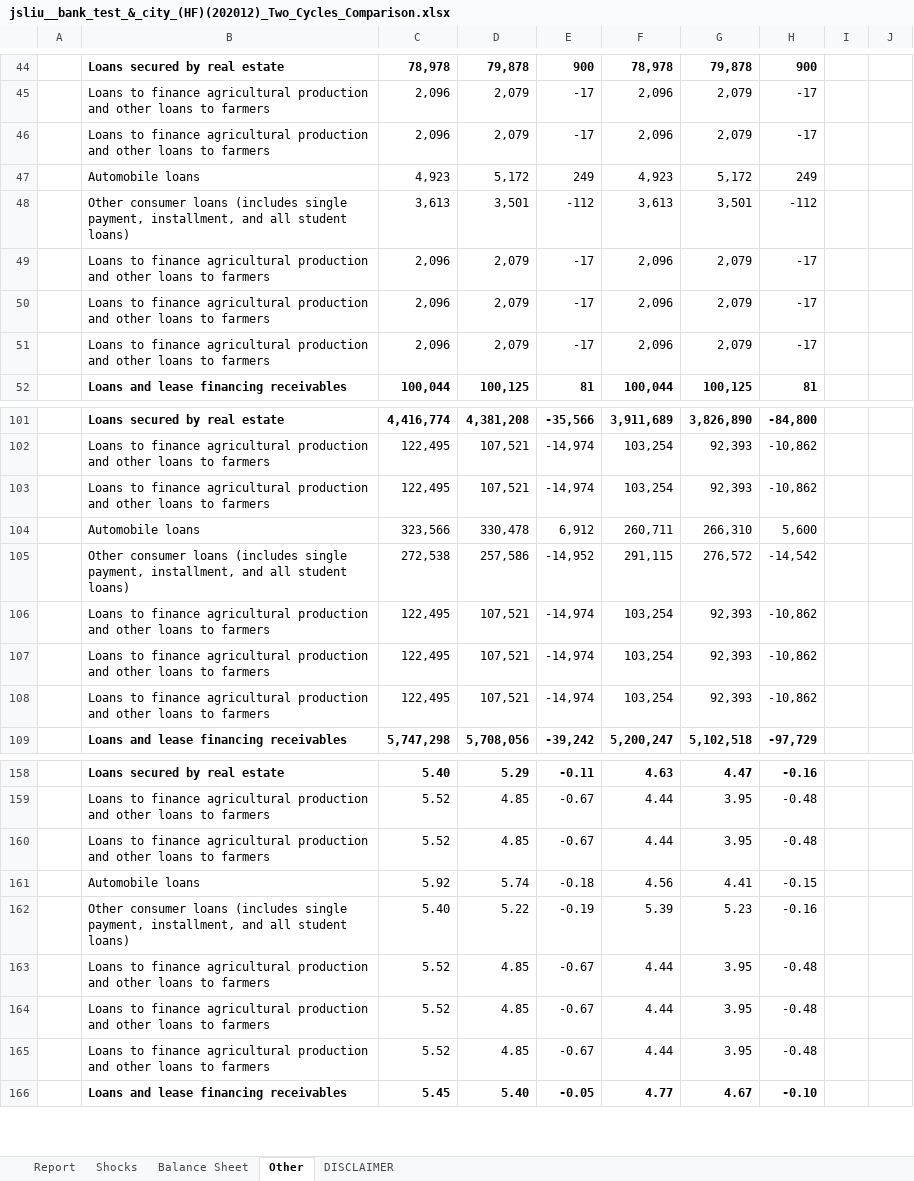
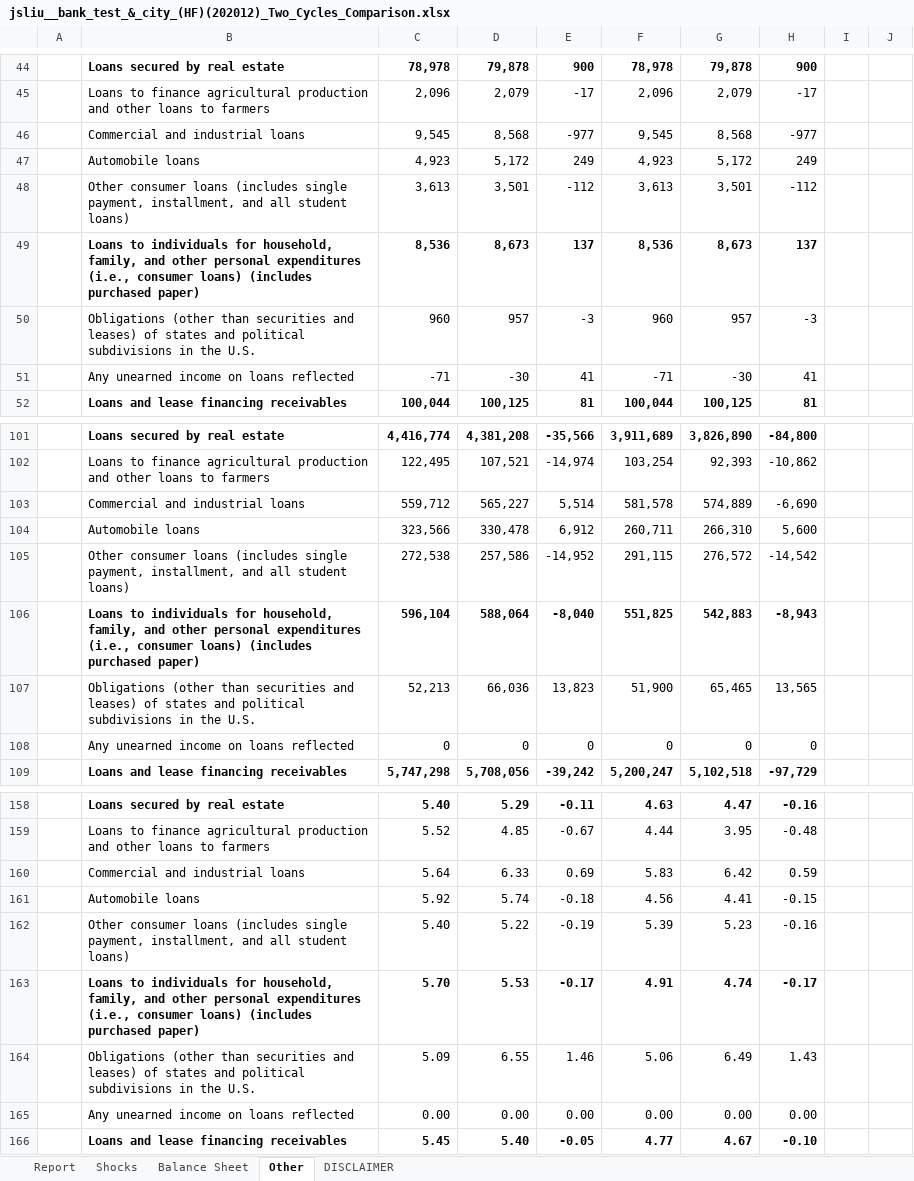
Before and after one commit to jasenliu/AutoTHCN, an Excel workbook: lib/report/benchmark_report/web14/exl/202012/jsliu__bank_test_&_city_(HF)(202012)_Two_Cycles_Comparison.xlsx, sheet Other, drawn as a sheet; only a part is shown, gaps mark what is left out; values as stored, in another font and other column widths than the file's, no borders; charts and pictures and conditional formats not drawn; removed rows and columns are numbered as before the commit, all else as after; the diff covers the shown part only; the diff names each change by its address in the sheet, - before the commit and + after, or states it on an @@ line.

```diff
--- a/lib/report/benchmark_report/web14/exl/202012/jsliu__bank_test_&_city_(HF)(202012)_Two_Cycles_Comparison.xlsx (sheet Other)
+++ b/lib/report/benchmark_report/web14/exl/202012/jsliu__bank_test_&_city_(HF)(202012)_Two_Cycles_Comparison.xlsx (sheet Other)
-row 46:  | Loans to finance agricultural production and other loans to farmers | 2,096 | 2,079 | -17 | 2,096 | 2,079 | -17
+row 46:  | Commercial and industrial loans | 9,545 | 8,568 | -977 | 9,545 | 8,568 | -977
-row 49:  | Loans to finance agricultural production and other loans to farmers | 2,096 | 2,079 | -17 | 2,096 | 2,079 | -17
-row 50:  | Loans to finance agricultural production and other loans to farmers | 2,096 | 2,079 | -17 | 2,096 | 2,079 | -17
-row 51:  | Loans to finance agricultural production and other loans to farmers | 2,096 | 2,079 | -17 | 2,096 | 2,079 | -17
+row 49:  | Loans to individuals for household, family, and other personal expenditures (i.e., consumer loans) (includes purchased paper) | 8,536 | 8,673 | 137 | 8,536 | 8,673 | 137
+row 50:  | Obligations (other than securities and leases) of states and political subdivisions in the U.S. | 960 | 957 | -3 | 960 | 957 | -3
+row 51:  | Any unearned income on loans reflected | -71 | -30 | 41 | -71 | -30 | 41
-row 103:  | Loans to finance agricultural production and other loans to farmers | 122,495 | 107,521 | -14,974 | 103,254 | 92,393 | -10,862
+row 103:  | Commercial and industrial loans | 559,712 | 565,227 | 5,514 | 581,578 | 574,889 | -6,690
-row 106:  | Loans to finance agricultural production and other loans to farmers | 122,495 | 107,521 | -14,974 | 103,254 | 92,393 | -10,862
-row 107:  | Loans to finance agricultural production and other loans to farmers | 122,495 | 107,521 | -14,974 | 103,254 | 92,393 | -10,862
-row 108:  | Loans to finance agricultural production and other loans to farmers | 122,495 | 107,521 | -14,974 | 103,254 | 92,393 | -10,862
+row 106:  | Loans to individuals for household, family, and other personal expenditures (i.e., consumer loans) (includes purchased paper) | 596,104 | 588,064 | -8,040 | 551,825 | 542,883 | -8,943
+row 107:  | Obligations (other than securities and leases) of states and political subdivisions in the U.S. | 52,213 | 66,036 | 13,823 | 51,900 | 65,465 | 13,565
+row 108:  | Any unearned income on loans reflected | 0 | 0 | 0 | 0 | 0 | 0
-row 160:  | Loans to finance agricultural production and other loans to farmers | 5.52 | 4.85 | -0.67 | 4.44 | 3.95 | -0.48
+row 160:  | Commercial and industrial loans | 5.64 | 6.33 | 0.69 | 5.83 | 6.42 | 0.59
-row 163:  | Loans to finance agricultural production and other loans to farmers | 5.52 | 4.85 | -0.67 | 4.44 | 3.95 | -0.48
-row 164:  | Loans to finance agricultural production and other loans to farmers | 5.52 | 4.85 | -0.67 | 4.44 | 3.95 | -0.48
-row 165:  | Loans to finance agricultural production and other loans to farmers | 5.52 | 4.85 | -0.67 | 4.44 | 3.95 | -0.48
+row 163:  | Loans to individuals for household, family, and other personal expenditures (i.e., consumer loans) (includes purchased paper) | 5.70 | 5.53 | -0.17 | 4.91 | 4.74 | -0.17
+row 164:  | Obligations (other than securities and leases) of states and political subdivisions in the U.S. | 5.09 | 6.55 | 1.46 | 5.06 | 6.49 | 1.43
+row 165:  | Any unearned income on loans reflected | 0.00 | 0.00 | 0.00 | 0.00 | 0.00 | 0.00
```
Also changed, not shown: 16 added rows and 16 removed rows elsewhere in this sheet, sheet Report, sheet Shocks, lib/report/benchmark_report/web14/exl/202012/jsliu__bank_test_&_city_(HF)(202012)_Assumption_Report.xlsx, lib/report/benchmark_report/web14/exl/202012/jsliu__bank_test_&_city_(HF)(202012)_Management_Executive_Summary.xlsx.
